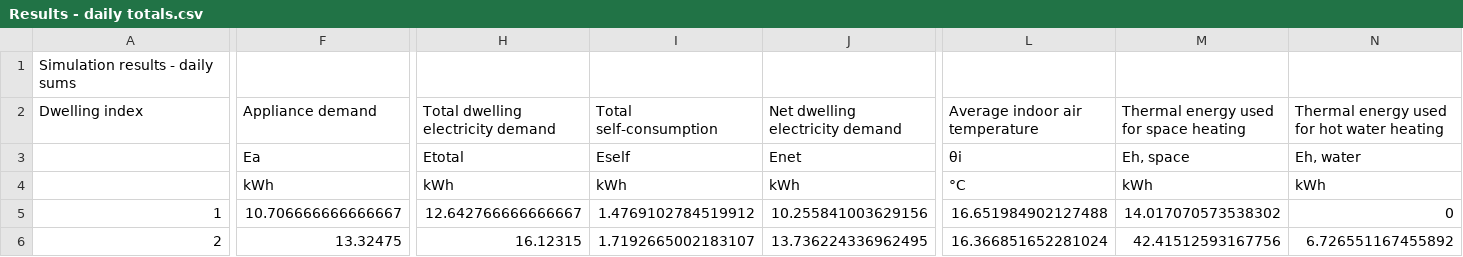
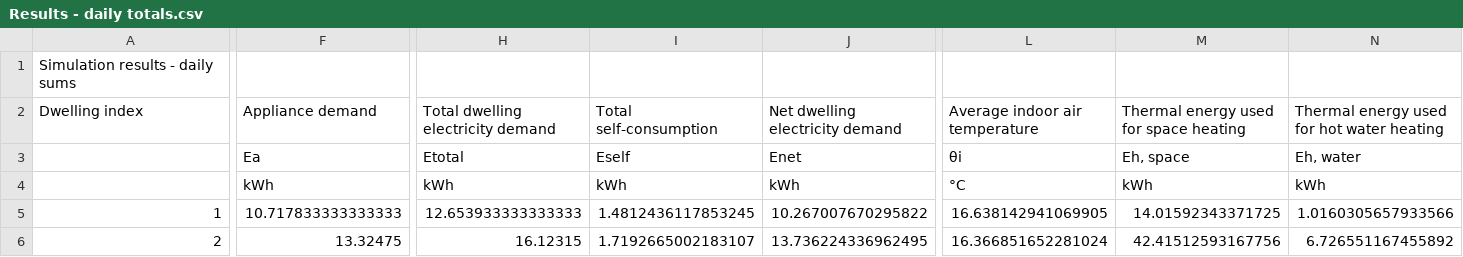
Before and after one commit to kerspoon/CREST, a CSV file: excel/lcg_fixed/Results - daily totals.csv, drawn as a sheet; only a part is shown, gaps mark what is left out; the diff covers the shown part only; the diff names each change by its address in the sheet, - before the commit and + after, or states it on an @@ line.

```diff
--- a/excel/lcg_fixed/Results - daily totals.csv
+++ b/excel/lcg_fixed/Results - daily totals.csv
-F5 (Appliance demand): 10.706666666666667
+F5 (Appliance demand): 10.717833333333333
-H5: 12.642766666666667
+H5: 12.653933333333333
-I5 (Total self-consumption): 1.4769102784519912
+I5 (Total self-consumption): 1.4812436117853245
-J5 (Net dwelling electricity demand): 10.255841003629156
+J5 (Net dwelling electricity demand): 10.267007670295822
-L5 (Average indoor air temperature): 16.651984902127488
+L5 (Average indoor air temperature): 16.638142941069905
-M5: 14.017070573538302
+M5: 14.01592343371725
-N5: 0
+N5: 1.0160305657933566
```
Also changed, not shown: 2 edited cells elsewhere in this file, excel/lcg_fixed/Results - aggregated.csv, excel/lcg_fixed/Results - disaggregated.csv, 8 other files.
